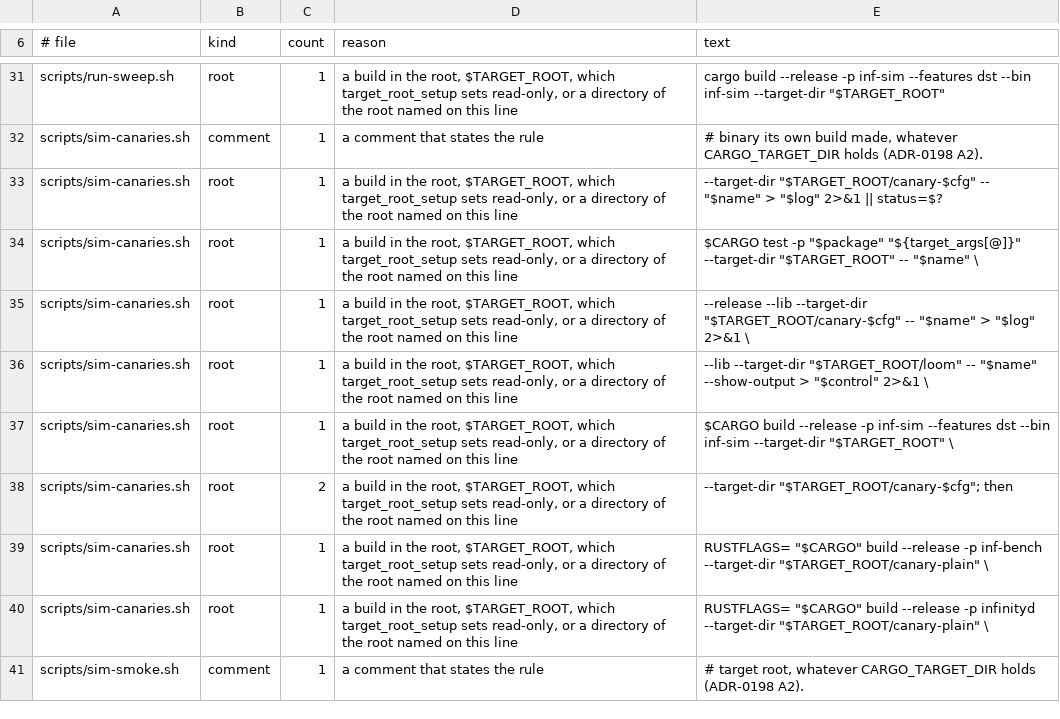
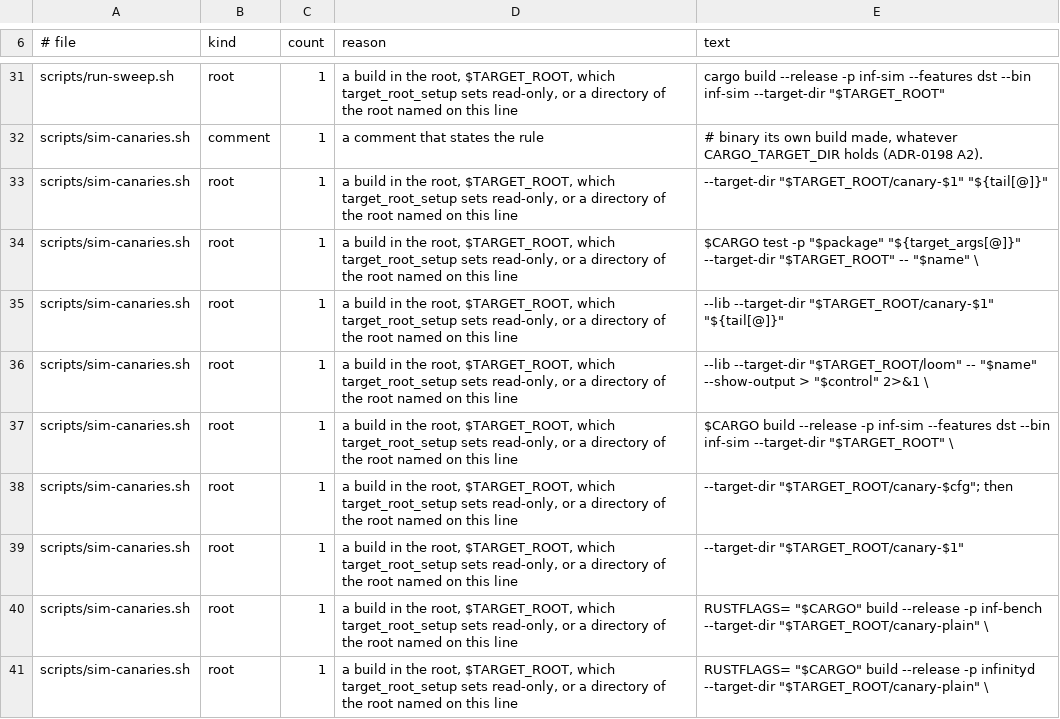
Before and after one commit to kevincaicedo/infinitydb, a TSV file: scripts/target-dirs.tsv, drawn as a sheet; only a part is shown, gaps mark what is left out; the shorter side is filled out with more unchanged rows.

Commit message:
target-dirs: the census holds sim-canaries' planted build lines

```diff
--- a/scripts/target-dirs.tsv
+++ b/scripts/target-dirs.tsv
@@ -32,8 +32,9 @@ scripts/run-sweep.sh	root	1	a build in the root, $TARGET_ROOT, which target_root
 scripts/sim-canaries.sh	comment	1	a comment that states the rule	# binary its own build made, whatever CARGO_TARGET_DIR holds (ADR-0198 A2).
-scripts/sim-canaries.sh	root	1	a build in the root, $TARGET_ROOT, which target_root_setup sets read-only, or a directory of the root named on this line	--target-dir "$TARGET_ROOT/canary-$cfg" -- "$name" > "$log" 2>&1 || status=$?
+scripts/sim-canaries.sh	root	1	a build in the root, $TARGET_ROOT, which target_root_setup sets read-only, or a directory of the root named on this line	--target-dir "$TARGET_ROOT/canary-$1" "${tail[@]}"
 scripts/sim-canaries.sh	root	1	a build in the root, $TARGET_ROOT, which target_root_setup sets read-only, or a directory of the root named on this line	"$CARGO" test -p "$package" "${target_args[@]}" --target-dir "$TARGET_ROOT" -- "$name" \
-scripts/sim-canaries.sh	root	1	a build in the root, $TARGET_ROOT, which target_root_setup sets read-only, or a directory of the root named on this line	--release --lib --target-dir "$TARGET_ROOT/canary-$cfg" -- "$name" > "$log" 2>&1 \
+scripts/sim-canaries.sh	root	1	a build in the root, $TARGET_ROOT, which target_root_setup sets read-only, or a directory of the root named on this line	--lib --target-dir "$TARGET_ROOT/canary-$1" "${tail[@]}"
 scripts/sim-canaries.sh	root	1	a build in the root, $TARGET_ROOT, which target_root_setup sets read-only, or a directory of the root named on this line	--lib --target-dir "$TARGET_ROOT/loom" -- "$name" --show-output > "$control" 2>&1 \
 scripts/sim-canaries.sh	root	1	a build in the root, $TARGET_ROOT, which target_root_setup sets read-only, or a directory of the root named on this line	"$CARGO" build --release -p inf-sim --features dst --bin inf-sim --target-dir "$TARGET_ROOT" \
-scripts/sim-canaries.sh	root	2	a build in the root, $TARGET_ROOT, which target_root_setup sets read-only, or a directory of the root named on this line	--target-dir "$TARGET_ROOT/canary-$cfg"; then
+scripts/sim-canaries.sh	root	1	a build in the root, $TARGET_ROOT, which target_root_setup sets read-only, or a directory of the root named on this line	--target-dir "$TARGET_ROOT/canary-$cfg"; then
+scripts/sim-canaries.sh	root	1	a build in the root, $TARGET_ROOT, which target_root_setup sets read-only, or a directory of the root named on this line	--target-dir "$TARGET_ROOT/canary-$1"
 scripts/sim-canaries.sh	root	1	a build in the root, $TARGET_ROOT, which target_root_setup sets read-only, or a directory of the root named on this line	RUSTFLAGS= "$CARGO" build --release -p inf-bench --target-dir "$TARGET_ROOT/canary-plain" \
```
